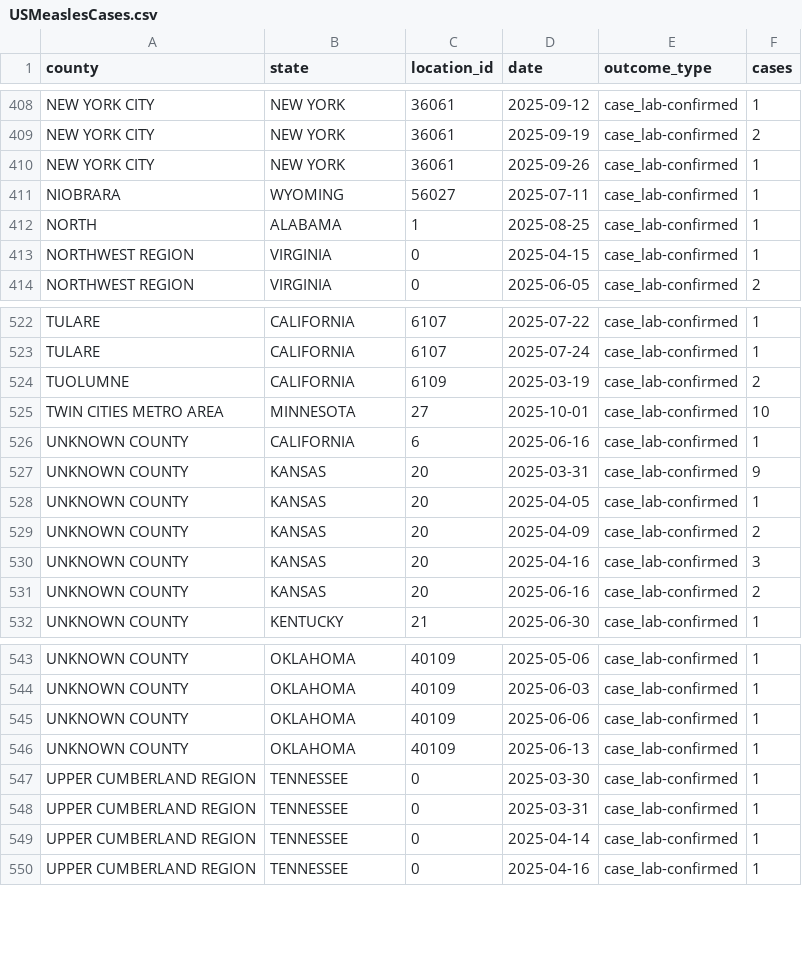
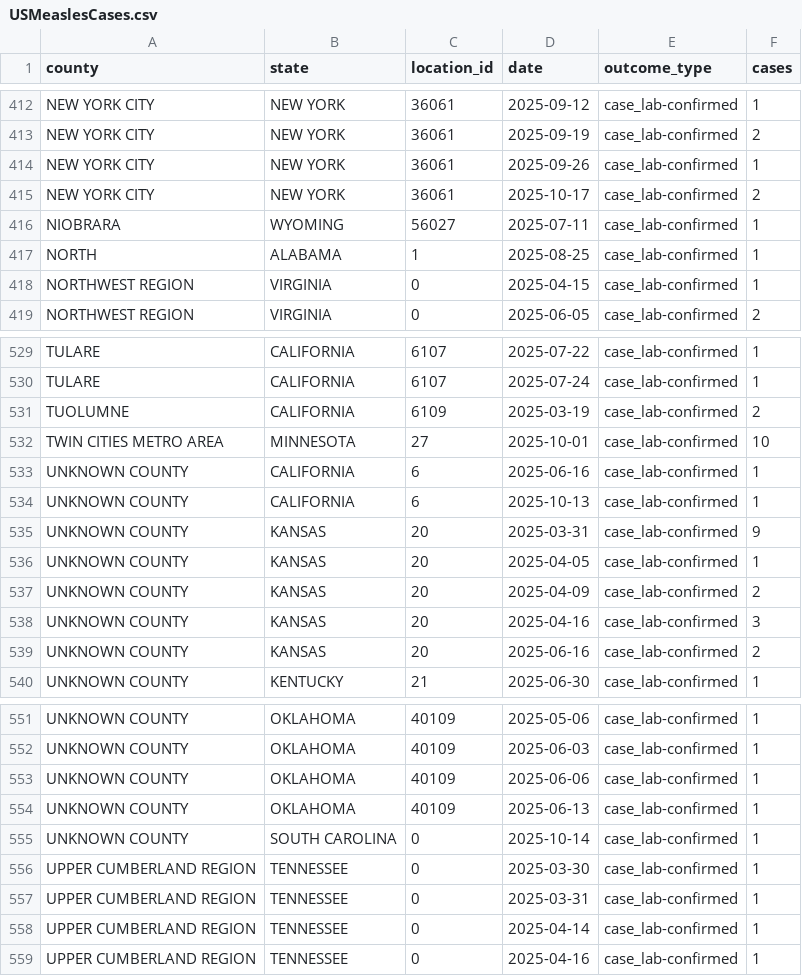
Before and after one commit to mapacarte/Measles, a CSV file: docs/data/USMeaslesCases.csv, drawn as a sheet; only a part is shown, gaps mark what is left out; the diff covers the shown part only; the diff names each change by its address in the sheet, - before the commit and + after, or states it on an @@ line.

```diff
--- a/docs/data/USMeaslesCases.csv
+++ b/docs/data/USMeaslesCases.csv
+row 415: NEW YORK CITY | NEW YORK | 36061 | 2025-10-17 | case_lab-confirmed | 2
+row 534: UNKNOWN COUNTY | CALIFORNIA | 6 | 2025-10-13 | case_lab-confirmed | 1
+row 555: UNKNOWN COUNTY | SOUTH CAROLINA | 0 | 2025-10-14 | case_lab-confirmed | 1
```
Also changed, not shown: 6 added rows and 1 edited cell elsewhere in this file.
